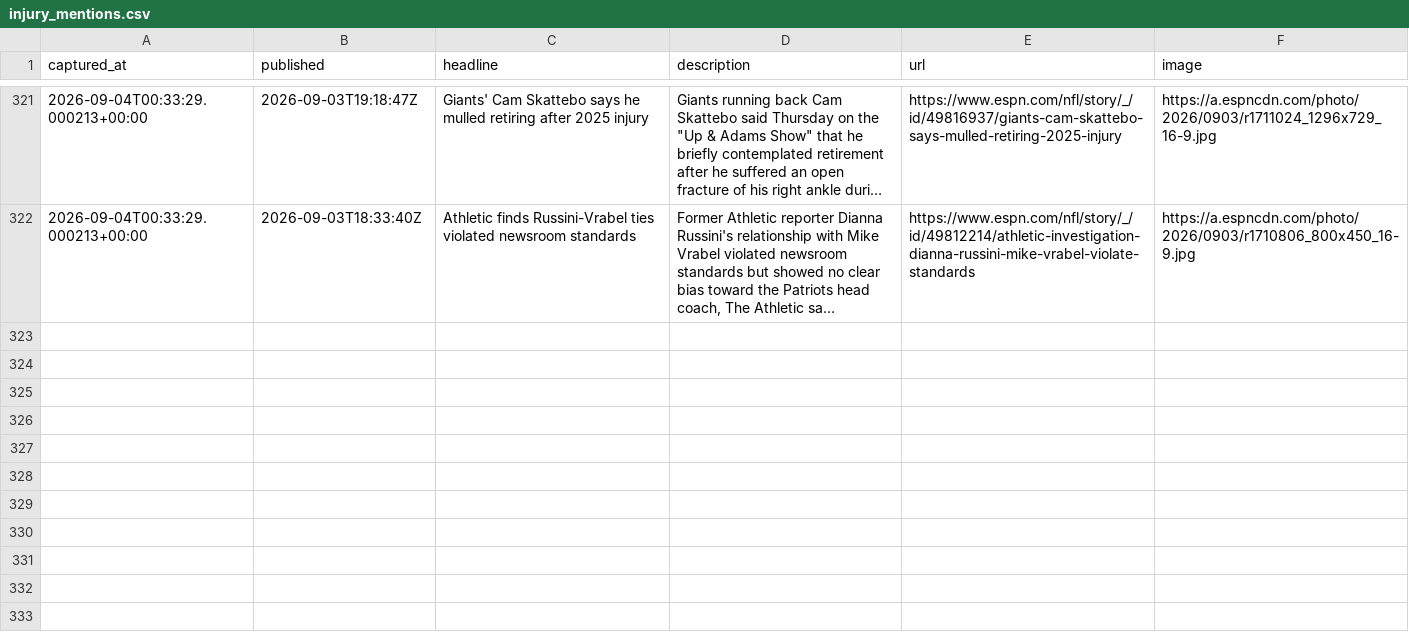
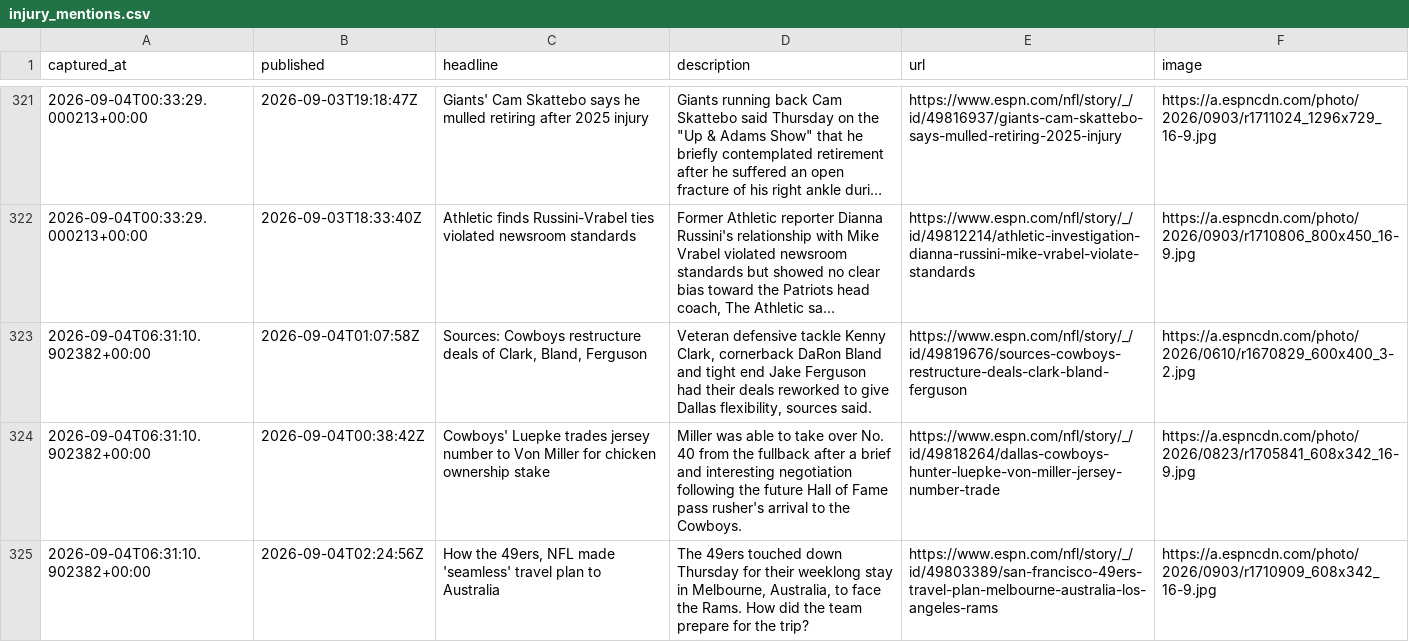
Before and after one commit to cmhart13-boop/OneMoreShiva-Native, a CSV file: data/injury_mentions.csv, drawn as a sheet; only a part is shown, gaps mark what is left out; long unchanged cells end in …; the diff names each change by its address in the sheet, - before the commit and + after, or states it on an @@ line.

```diff
--- a/data/injury_mentions.csv
+++ b/data/injury_mentions.csv
+row 323: 2026-09-04T06:31:10.902382+00:00 | 2026-09-04T01:07:58Z | Sources: Cowboys restructure deals of Clark, Bland, Ferguson | Veteran defensive tackle Kenny Clark, cornerback DaRon Bland and tight end Jake Ferguson had their deals reworked to give Dallas flexibility, sources said. | https://www.espn.com/nfl/story/_/id/49819676/sources-cowboys-restructure-deals-clark-bland-ferguson | https://a.espncdn.com/photo/2026/0610/r1670829_600x400_3-2.jpg
+row 324: 2026-09-04T06:31:10.902382+00:00 | 2026-09-04T00:38:42Z | Cowboys' Luepke trades jersey number to Von Miller for chicken ownership stake | Miller was able to take over No. 40 from the fullback after a brief and interesting negotiation following the future Hall of Fame pass rusher's arrival to the Cowboys. | https://www.espn.com/nfl/story/_/id/49818264/dallas-cowboys-hunter-luepke-von-miller-jersey-number-trade | https://a.espncdn.com/photo/2026/0823/r1705841_608x342_16-9.jpg
+row 325: 2026-09-04T06:31:10.902382+00:00 | 2026-09-04T02:24:56Z | How the 49ers, NFL made 'seamless' travel plan to Australia | The 49ers touched down Thursday for their weeklong stay in Melbourne, Australia, to face the Rams. How did the team prepare for the trip? | https://www.espn.com/nfl/story/_/id/49803389/san-francisco-49ers-travel-plan-melbourne-australia-los-angeles-rams | https://a.espncdn.com/photo/2026/0903/r1710909_608x342_16-9.jpg
```
Also changed, not shown: 2 other files.
